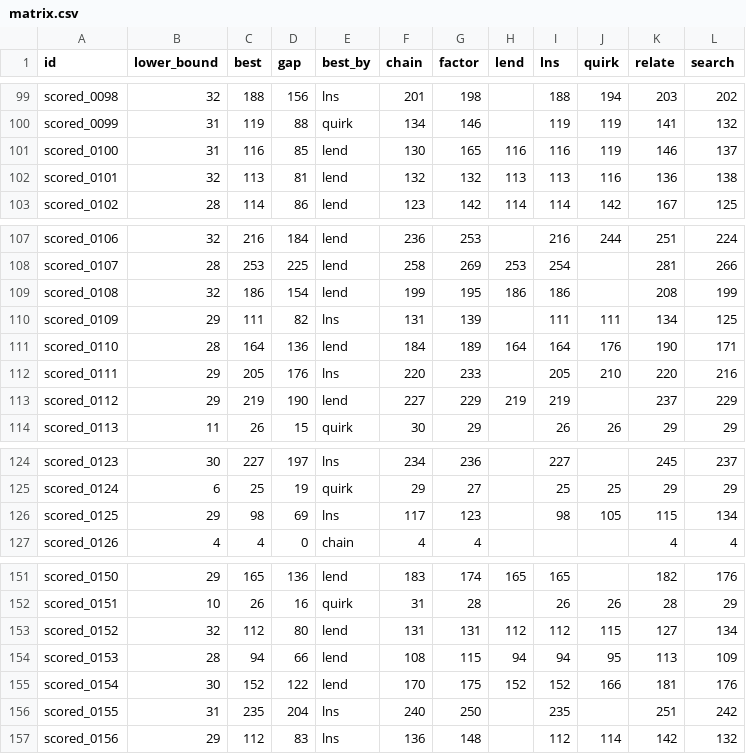
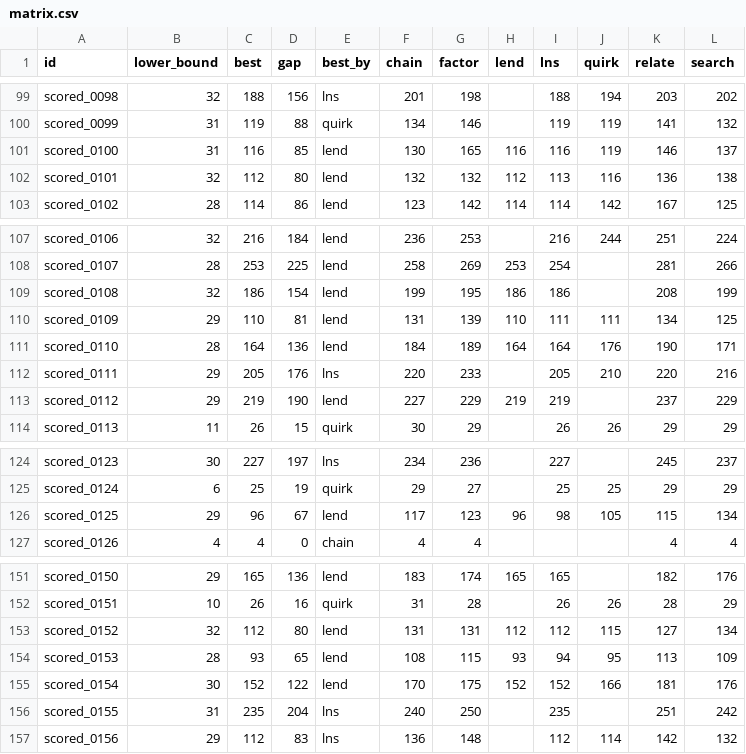
Before and after one commit to Chan-b0b/Santa2026, a CSV file: board/matrix.csv, drawn as a sheet; only a part is shown, gaps mark what is left out.

```diff
--- a/board/matrix.csv
+++ b/board/matrix.csv
@@ -101,3 +101,3 @@ scored_0099,31,119,88,quirk,134,146,,119,119,141,132
 scored_0100,31,116,85,lend,130,165,116,116,119,146,137
-scored_0101,32,113,81,lend,132,132,113,113,116,136,138
+scored_0101,32,112,80,lend,132,132,112,113,116,136,138
 scored_0102,28,114,86,lend,123,142,114,114,142,167,125
@@ -109,3 +109,3 @@ scored_0107,28,253,225,lend,258,269,253,254,,281,266
 scored_0108,32,186,154,lend,199,195,186,186,,208,199
-scored_0109,29,111,82,lns,131,139,,111,111,134,125
+scored_0109,29,110,81,lend,131,139,110,111,111,134,125
 scored_0110,28,164,136,lend,184,189,164,164,176,190,171
@@ -125,3 +125,3 @@ scored_0123,30,227,197,lns,234,236,,227,,245,237
 scored_0124,6,25,19,quirk,29,27,,25,25,29,29
-scored_0125,29,98,69,lns,117,123,,98,105,115,134
+scored_0125,29,96,67,lend,117,123,96,98,105,115,134
 scored_0126,4,4,0,chain,4,4,,,,4,4
@@ -153,3 +153,3 @@ scored_0151,10,26,16,quirk,31,28,,26,26,28,29
 scored_0152,32,112,80,lend,131,131,112,112,115,127,134
-scored_0153,28,94,66,lend,108,115,94,94,95,113,109
+scored_0153,28,93,65,lend,108,115,93,94,95,113,109
 scored_0154,30,152,122,lend,170,175,152,152,166,181,176
```
Also changed, not shown: board/approaches.csv, board/history.csv, 1 other file.
